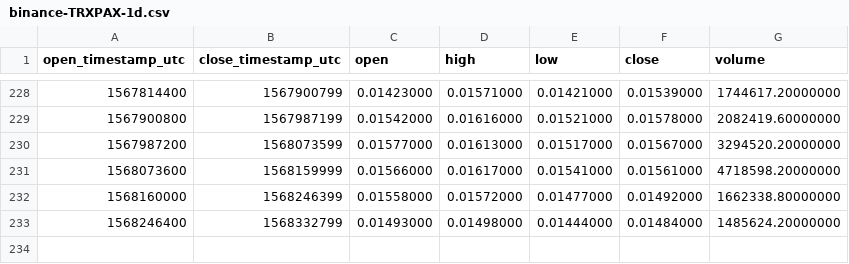
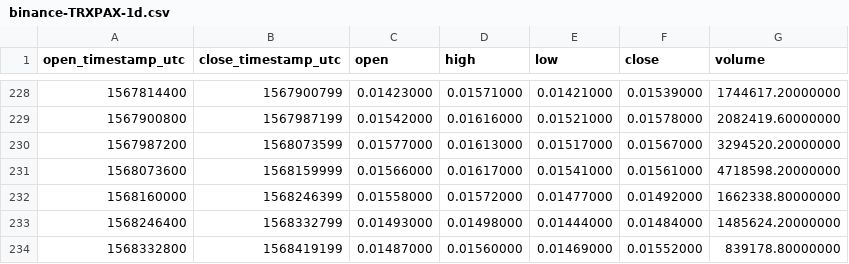
Before and after one commit to cryptobigbro/binance-TRXPAX, a CSV file: binance-TRXPAX-1d.csv, drawn as a sheet; only a part is shown, gaps mark what is left out.

```diff
--- a/binance-TRXPAX-1d.csv
+++ b/binance-TRXPAX-1d.csv
@@ -233 +233,2 @@ open_timestamp_utc,close_timestamp_utc,open,high,low,close,volume
 1568246400,1568332799,0.01493000,0.01498000,0.01444000,0.01484000,1485624.20000000
+1568332800,1568419199,0.01487000,0.01560000,0.01469000,0.01552000,839178.80000000
```
Also changed, not shown: binance-TRXPAX-1h.csv.
